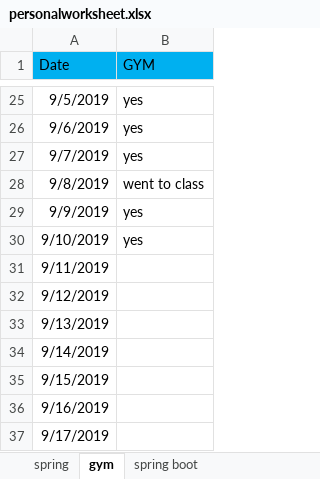
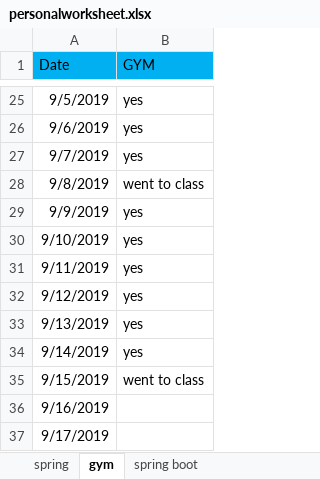
Before and after one commit to saki209/PIO, an Excel workbook: personalworksheet.xlsx, sheet gym, drawn as a sheet; only a part is shown, gaps mark what is left out; values as stored, in another font and other column widths than the file's, no borders; the diff names each change by its address in the sheet, - before the commit and + after, or states it on an @@ line.

```diff
--- a/personalworksheet.xlsx (sheet gym)
+++ b/personalworksheet.xlsx (sheet gym)
-B31:B34 (GYM): (empty)
+B31:B34 (GYM): yes
-B35 (GYM): (empty)
+B35 (GYM): went to class
```
Also changed, not shown: sheet spring, sheet spring boot.
